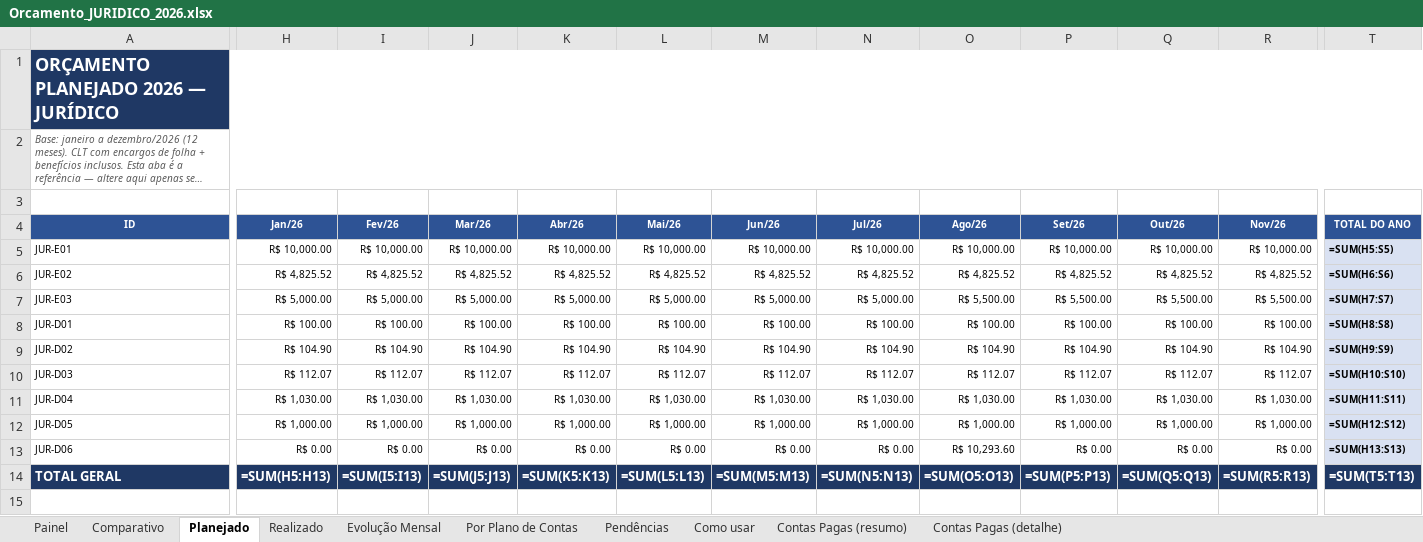
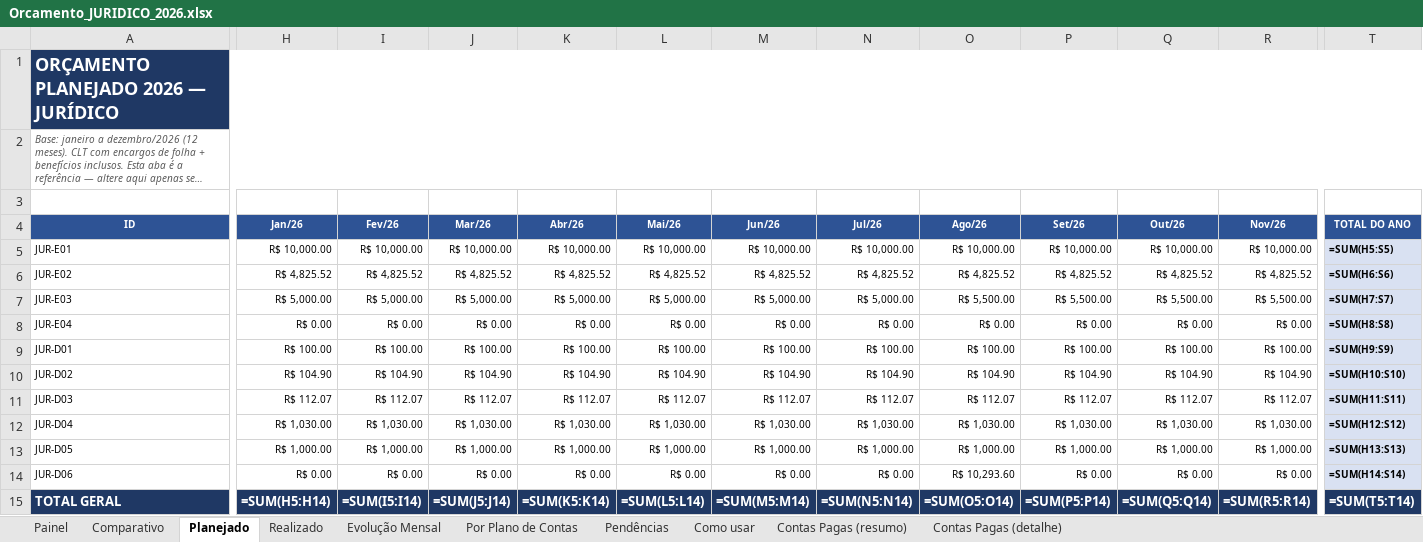
Before and after one commit to criscrabelo/Comit-, an Excel workbook: orcamento/Orcamento_JURIDICO_2026.xlsx, sheet Planejado, drawn as a sheet; only a part is shown, gaps mark what is left out; long unchanged cells end in …; values as stored, in another font and other column widths than the file's, no borders; formulas without a stored value are shown as written; addresses are those after the commit; rows hold the shown columns only; the diff covers the shown part only; the diff names each change by its address in the sheet, - before the commit and + after, or states it on an @@ line.

```diff
--- a/orcamento/Orcamento_JURIDICO_2026.xlsx (sheet Planejado)
+++ b/orcamento/Orcamento_JURIDICO_2026.xlsx (sheet Planejado)
+row 8: JUR-E04 | R$ 0.00 | R$ 0.00 | R$ 0.00 | R$ 0.00 | R$ 0.00 | R$ 0.00 | R$ 0.00 | R$ 0.00 | R$ 0.00 | R$ 0.00 | R$ 0.00 | =SUM(H8:S8)
-T9 (TOTAL DO ANO): =SUM(H8:S8)
+T9 (TOTAL DO ANO): =SUM(H9:S9)
-T10 (TOTAL DO ANO): =SUM(H9:S9)
+T10 (TOTAL DO ANO): =SUM(H10:S10)
-T11 (TOTAL DO ANO): =SUM(H10:S10)
+T11 (TOTAL DO ANO): =SUM(H11:S11)
-T12 (TOTAL DO ANO): =SUM(H11:S11)
+T12 (TOTAL DO ANO): =SUM(H12:S12)
-T13 (TOTAL DO ANO): =SUM(H12:S12)
+T13 (TOTAL DO ANO): =SUM(H13:S13)
-T14 (TOTAL DO ANO): =SUM(H13:S13)
+T14 (TOTAL DO ANO): =SUM(H14:S14)
-H15 (Jan/26): =SUM(H5:H13)
+H15 (Jan/26): =SUM(H5:H14)
-I15 (Fev/26): =SUM(I5:I13)
+I15 (Fev/26): =SUM(I5:I14)
-J15 (Mar/26): =SUM(J5:J13)
+J15 (Mar/26): =SUM(J5:J14)
-K15 (Abr/26): =SUM(K5:K13)
+K15 (Abr/26): =SUM(K5:K14)
-L15 (Mai/26): =SUM(L5:L13)
+L15 (Mai/26): =SUM(L5:L14)
-M15 (Jun/26): =SUM(M5:M13)
+M15 (Jun/26): =SUM(M5:M14)
-N15 (Jul/26): =SUM(N5:N13)
+N15 (Jul/26): =SUM(N5:N14)
-O15 (Ago/26): =SUM(O5:O13)
+O15 (Ago/26): =SUM(O5:O14)
-P15 (Set/26): =SUM(P5:P13)
+P15 (Set/26): =SUM(P5:P14)
-Q15 (Out/26): =SUM(Q5:Q13)
+Q15 (Out/26): =SUM(Q5:Q14)
-R15 (Nov/26): =SUM(R5:R13)
+R15 (Nov/26): =SUM(R5:R14)
-T15 (TOTAL DO ANO): =SUM(T5:T13)
+T15 (TOTAL DO ANO): =SUM(T5:T14)
```
Also changed, not shown: 1 edited cell elsewhere in this sheet, sheet Realizado, sheet Painel, sheet Evolução Mensal, sheet Comparativo, sheet Por Plano de Contas, sheet Pendências, hidden cells, orcamento/Orcamento_Planejado_x_Realizado_2026.xlsx, orcamento/Orcamento_TI_2026.xlsx, 1 other file.
